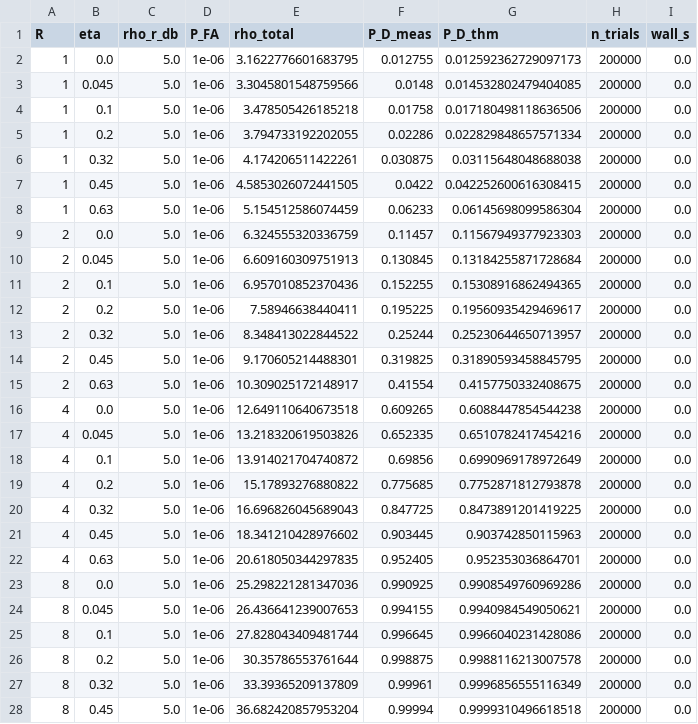
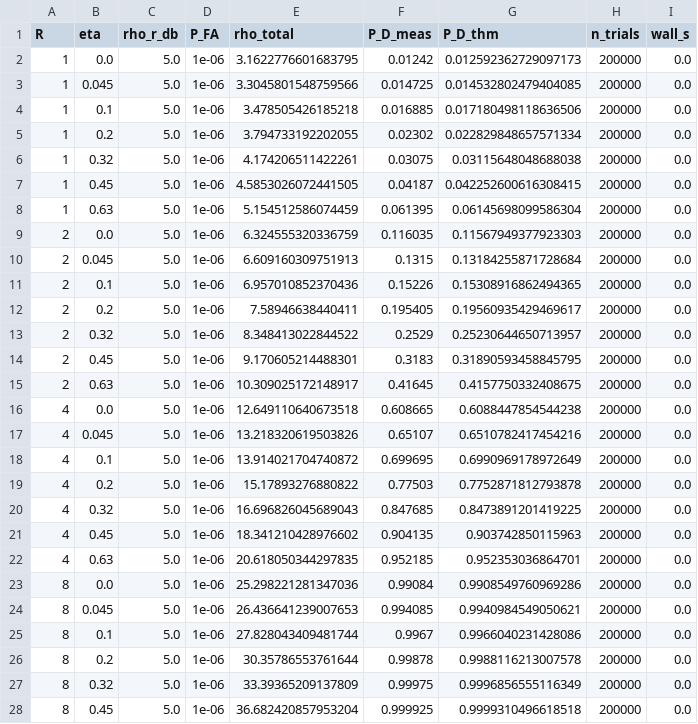
Before and after one commit to ProfessorDong/EmissionNeutral-ISAC, a CSV file: sim/results/detection.csv, drawn as a sheet; only a part is shown; the diff covers the shown part only.

```diff
--- a/sim/results/detection.csv
+++ b/sim/results/detection.csv
@@ -1,28 +1,28 @@
 R,eta,rho_r_db,P_FA,rho_total,P_D_meas,P_D_thm,n_trials,wall_s
-1,0.0,5.0,1e-06,3.1622776601683795,0.012755,0.012592362729097173,200000,0.0
-1,0.045,5.0,1e-06,3.3045801548759566,0.0148,0.014532802479404085,200000,0.0
-1,0.1,5.0,1e-06,3.478505426185218,0.01758,0.017180498118636506,200000,0.0
-1,0.2,5.0,1e-06,3.794733192202055,0.02286,0.022829848657571334,200000,0.0
-1,0.32,5.0,1e-06,4.174206511422261,0.030875,0.03115648048688038,200000,0.0
-1,0.45,5.0,1e-06,4.5853026072441505,0.0422,0.042252600616308415,200000,0.0
-1,0.63,5.0,1e-06,5.154512586074459,0.06233,0.06145698099586304,200000,0.0
-2,0.0,5.0,1e-06,6.324555320336759,0.11457,0.11567949377923303,200000,0.0
-2,0.045,5.0,1e-06,6.609160309751913,0.130845,0.13184255871728684,200000,0.0
-2,0.1,5.0,1e-06,6.957010852370436,0.152255,0.15308916862494365,200000,0.0
-2,0.2,5.0,1e-06,7.58946638440411,0.195225,0.19560935429469617,200000,0.0
-2,0.32,5.0,1e-06,8.348413022844522,0.25244,0.25230644650713957,200000,0.0
-2,0.45,5.0,1e-06,9.170605214488301,0.319825,0.31890593458845795,200000,0.0
-2,0.63,5.0,1e-06,10.309025172148917,0.41554,0.4157750332408675,200000,0.0
-4,0.0,5.0,1e-06,12.649110640673518,0.609265,0.6088447854544238,200000,0.0
-4,0.045,5.0,1e-06,13.218320619503826,0.652335,0.6510782417454216,200000,0.0
-4,0.1,5.0,1e-06,13.914021704740872,0.69856,0.6990969178972649,200000,0.0
-4,0.2,5.0,1e-06,15.17893276880822,0.775685,0.7752871812793878,200000,0.0
-4,0.32,5.0,1e-06,16.696826045689043,0.847725,0.8473891201419225,200000,0.0
-4,0.45,5.0,1e-06,18.341210428976602,0.903445,0.903742850115963,200000,0.0
-4,0.63,5.0,1e-06,20.618050344297835,0.952405,0.952353036864701,200000,0.0
-8,0.0,5.0,1e-06,25.298221281347036,0.990925,0.9908549760969286,200000,0.0
-8,0.045,5.0,1e-06,26.436641239007653,0.994155,0.9940984549050621,200000,0.0
-8,0.1,5.0,1e-06,27.828043409481744,0.996645,0.9966040231428086,200000,0.0
-8,0.2,5.0,1e-06,30.35786553761644,0.998875,0.9988116213007578,200000,0.0
-8,0.32,5.0,1e-06,33.39365209137809,0.99961,0.9996856555116349,200000,0.0
-8,0.45,5.0,1e-06,36.682420857953204,0.99994,0.9999310496618518,200000,0.0
+1,0.0,5.0,1e-06,3.1622776601683795,0.01242,0.012592362729097173,200000,0.0
+1,0.045,5.0,1e-06,3.3045801548759566,0.014725,0.014532802479404085,200000,0.0
+1,0.1,5.0,1e-06,3.478505426185218,0.016885,0.017180498118636506,200000,0.0
+1,0.2,5.0,1e-06,3.794733192202055,0.02302,0.022829848657571334,200000,0.0
+1,0.32,5.0,1e-06,4.174206511422261,0.03075,0.03115648048688038,200000,0.0
+1,0.45,5.0,1e-06,4.5853026072441505,0.04187,0.042252600616308415,200000,0.0
+1,0.63,5.0,1e-06,5.154512586074459,0.061395,0.06145698099586304,200000,0.0
+2,0.0,5.0,1e-06,6.324555320336759,0.116035,0.11567949377923303,200000,0.0
+2,0.045,5.0,1e-06,6.609160309751913,0.1315,0.13184255871728684,200000,0.0
+2,0.1,5.0,1e-06,6.957010852370436,0.15226,0.15308916862494365,200000,0.0
+2,0.2,5.0,1e-06,7.58946638440411,0.195405,0.19560935429469617,200000,0.0
+2,0.32,5.0,1e-06,8.348413022844522,0.2529,0.25230644650713957,200000,0.0
+2,0.45,5.0,1e-06,9.170605214488301,0.3183,0.31890593458845795,200000,0.0
+2,0.63,5.0,1e-06,10.309025172148917,0.41645,0.4157750332408675,200000,0.0
+4,0.0,5.0,1e-06,12.649110640673518,0.608665,0.6088447854544238,200000,0.0
+4,0.045,5.0,1e-06,13.218320619503826,0.65107,0.6510782417454216,200000,0.0
+4,0.1,5.0,1e-06,13.914021704740872,0.699695,0.6990969178972649,200000,0.0
+4,0.2,5.0,1e-06,15.17893276880822,0.77503,0.7752871812793878,200000,0.0
+4,0.32,5.0,1e-06,16.696826045689043,0.847685,0.8473891201419225,200000,0.0
+4,0.45,5.0,1e-06,18.341210428976602,0.904135,0.903742850115963,200000,0.0
+4,0.63,5.0,1e-06,20.618050344297835,0.952185,0.952353036864701,200000,0.0
+8,0.0,5.0,1e-06,25.298221281347036,0.99084,0.9908549760969286,200000,0.0
+8,0.045,5.0,1e-06,26.436641239007653,0.994085,0.9940984549050621,200000,0.0
+8,0.1,5.0,1e-06,27.828043409481744,0.9967,0.9966040231428086,200000,0.0
+8,0.2,5.0,1e-06,30.35786553761644,0.99878,0.9988116213007578,200000,0.0
+8,0.32,5.0,1e-06,33.39365209137809,0.99975,0.9996856555116349,200000,0.0
+8,0.45,5.0,1e-06,36.682420857953204,0.999925,0.9999310496618518,200000,0.0
```
Also changed, not shown: 1 edited cell elsewhere in this file, sim/results/adversary.csv, sim/results/covertness.csv, 3 other files.
